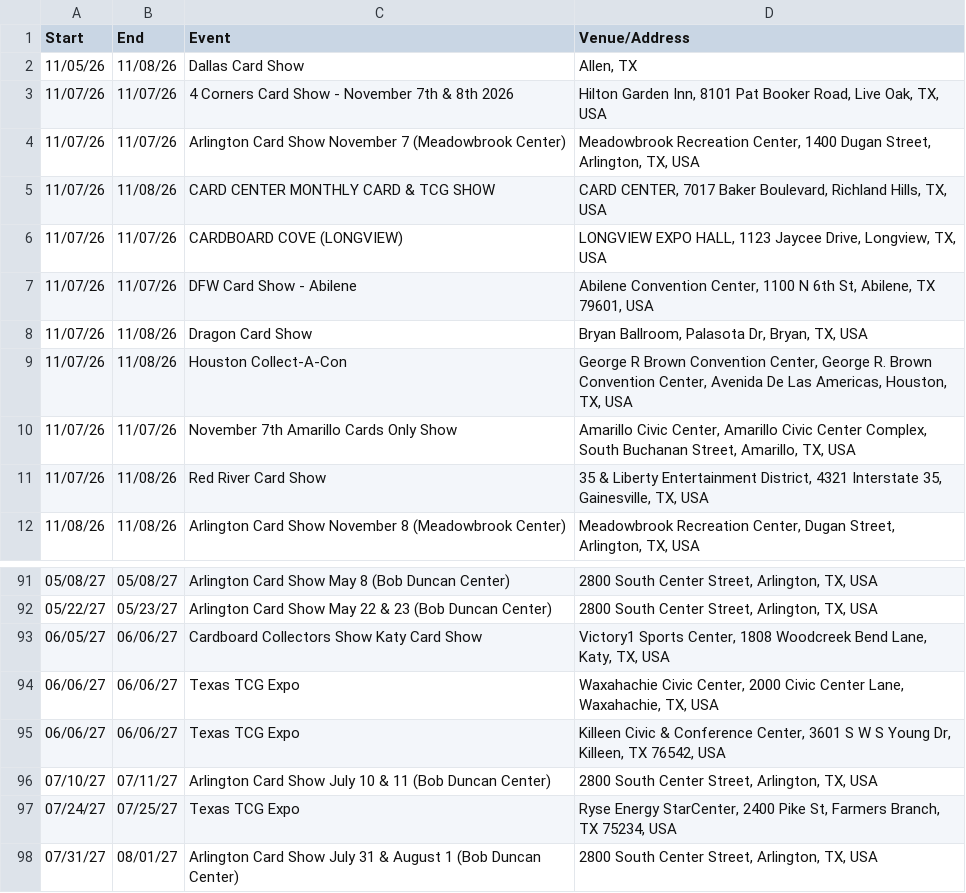
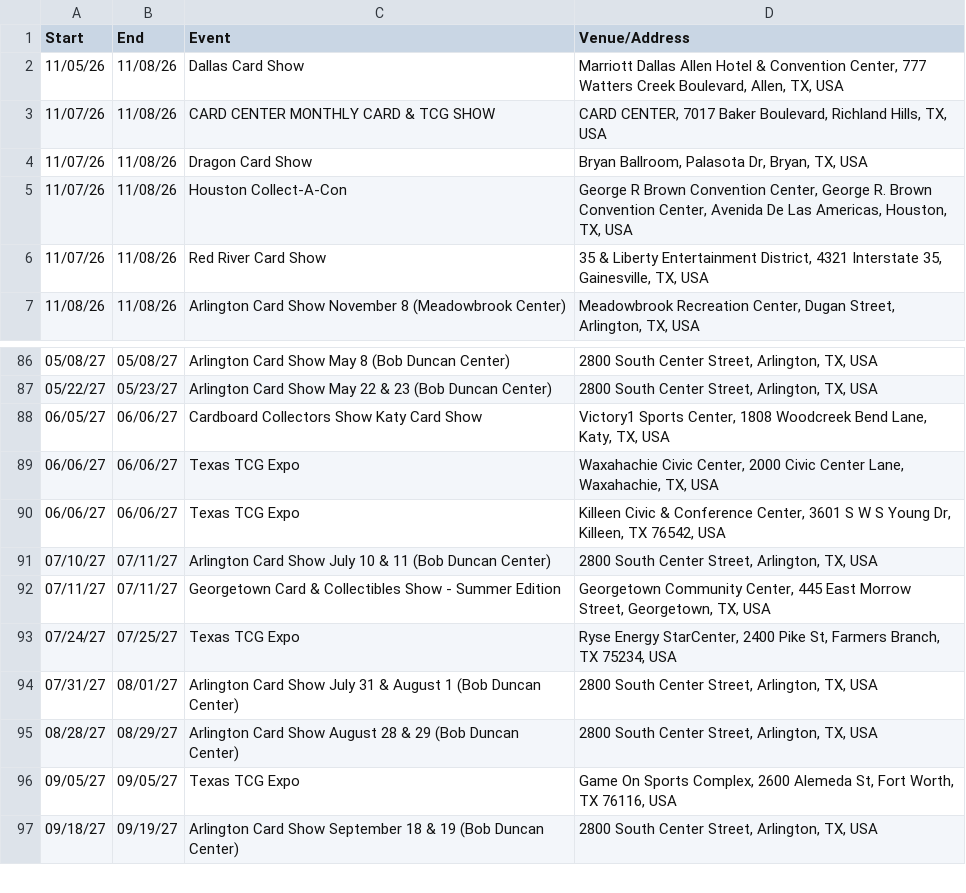
Before and after one commit to texasshowlocator/Texas-Show-Locator, a CSV file: data/ontreasure_previous_snapshot.csv, drawn as a sheet; only a part is shown, gaps mark what is left out; the shorter side is filled out with more unchanged rows.

```diff
--- a/data/ontreasure_previous_snapshot.csv
+++ b/data/ontreasure_previous_snapshot.csv
@@ -1,11 +1,6 @@
 Start,End,Event,Venue/Address
-11/05/26,11/08/26,Dallas Card Show,"Allen, TX"
-11/07/26,11/07/26,4 Corners Card Show - November 7th & 8th 2026,"Hilton Garden Inn, 8101 Pat Booker Road, Live Oak, TX, USA"
-11/07/26,11/07/26,Arlington Card Show November 7 (Meadowbrook Center),"Meadowbrook Recreation Center, 1400 Dugan Street, Arlington, TX, USA"
+11/05/26,11/08/26,Dallas Card Show,"Marriott Dallas Allen Hotel & Convention Center, 777 Watters Creek Boulevard, Allen, TX, USA"
 11/07/26,11/08/26,CARD CENTER MONTHLY CARD & TCG SHOW,"CARD CENTER, 7017 Baker Boulevard, Richland Hills, TX, USA"
-11/07/26,11/07/26,CARDBOARD COVE (LONGVIEW),"LONGVIEW EXPO HALL, 1123 Jaycee Drive, Longview, TX, USA"
-11/07/26,11/07/26,DFW Card Show - Abilene,"Abilene Convention Center, 1100 N 6th St, Abilene, TX 79601, USA"
 11/07/26,11/08/26,Dragon Card Show,"Bryan Ballroom, Palasota Dr, Bryan, TX, USA"
 11/07/26,11/08/26,Houston Collect-A-Con,"George R Brown Convention Center, George R. Brown Convention Center, Avenida De Las Americas, Houston, TX, USA"
-11/07/26,11/07/26,November 7th Amarillo Cards Only Show,"Amarillo Civic Center, Amarillo Civic Center Complex, South Buchanan Street, Amarillo, TX, USA"
 11/07/26,11/08/26,Red River Card Show,"35 & Liberty Entertainment District, 4321 Interstate 35, Gainesville, TX, USA"
@@ -96,2 +91,3 @@
 07/10/27,07/11/27,Arlington Card Show July 10 & 11 (Bob Duncan Center),"2800 South Center Street, Arlington, TX, USA"
+07/11/27,07/11/27,Georgetown Card & Collectibles Show - Summer Edition,"Georgetown Community Center, 445 East Morrow Street, Georgetown, TX, USA"
 07/24/27,07/25/27,Texas TCG Expo,"Ryse Energy StarCenter, 2400 Pike St, Farmers Branch, TX 75234, USA"
```
Also changed, not shown: data/previous_snapshot.csv.
